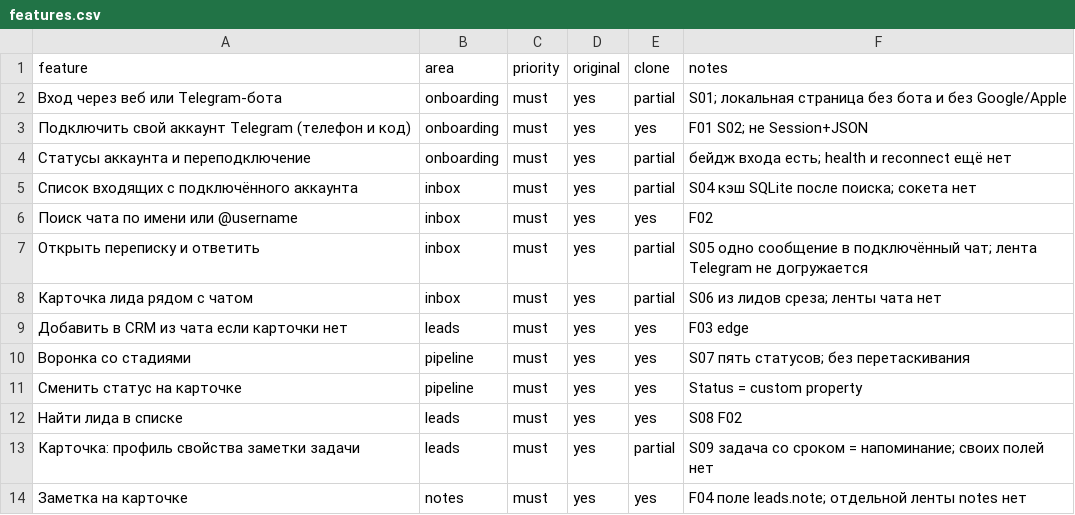
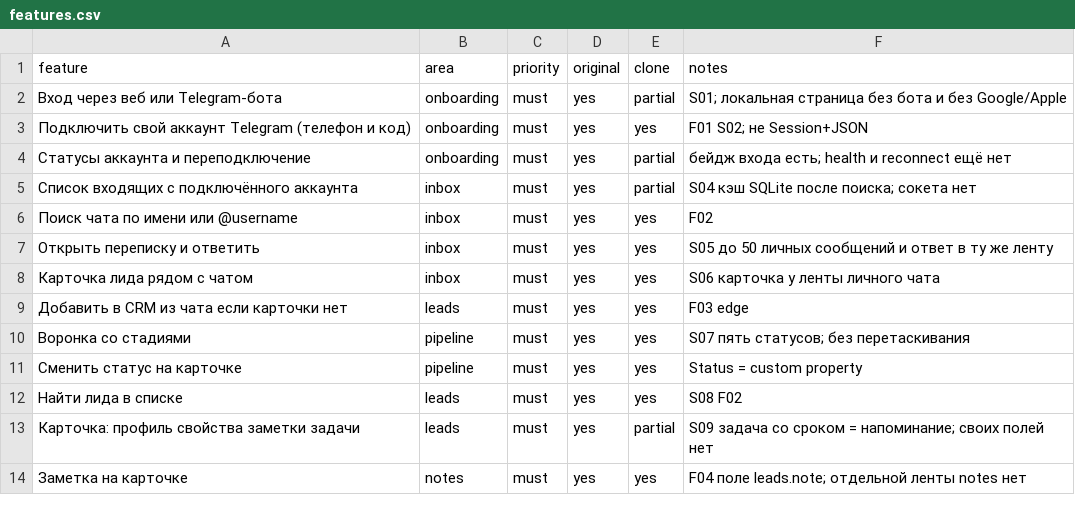
Before and after one commit to TMxFY/foldesk-crm-demo, a CSV file: replica/features.csv, drawn as a sheet; only a part is shown.

```diff
--- a/replica/features.csv
+++ b/replica/features.csv
@@ -6,4 +6,4 @@ feature,area,priority,original,clone,notes
 Поиск чата по имени или @username,inbox,must,yes,yes,F02
-Открыть переписку и ответить,inbox,must,yes,partial,S05 одно сообщение в подключённый чат; лента Telegram не догружается
-Карточка лида рядом с чатом,inbox,must,yes,partial,S06 из лидов среза; ленты чата нет
+Открыть переписку и ответить,inbox,must,yes,yes,S05 до 50 личных сообщений и ответ в ту же ленту
+Карточка лида рядом с чатом,inbox,must,yes,yes,S06 карточка у ленты личного чата
 Добавить в CRM из чата если карточки нет,leads,must,yes,yes,F03 edge
```
Also changed, not shown: 10 other files.
